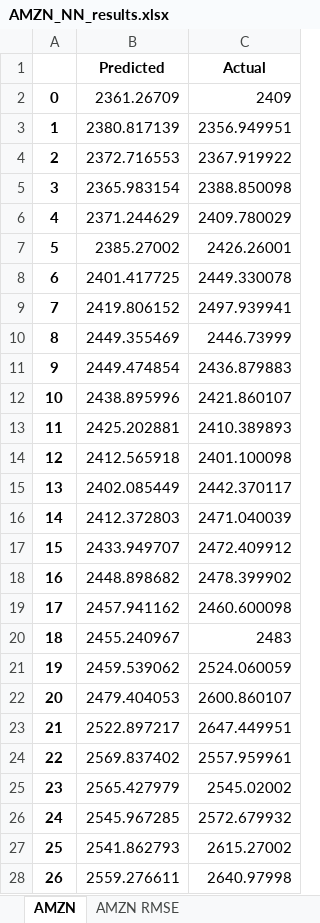
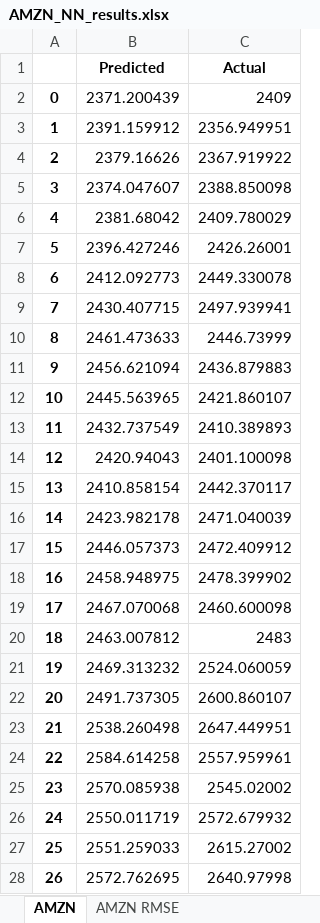
Before and after one commit to ParsaHonarmand/Financial-Multi-Factor-Model, an Excel workbook: NN_results/AMZN_NN_results.xlsx, sheet AMZN, drawn as a sheet; only a part is shown; values as stored, in another font and other column widths than the file's, no borders; the diff covers the shown part only; the diff names each change by its address in the sheet, - before the commit and + after, or states it on an @@ line.

```diff
--- a/NN_results/AMZN_NN_results.xlsx (sheet AMZN)
+++ b/NN_results/AMZN_NN_results.xlsx (sheet AMZN)
-B2 (Predicted): 2361.26709
+B2 (Predicted): 2371.200439
-B3 (Predicted): 2380.817139
+B3 (Predicted): 2391.159912
-B4 (Predicted): 2372.716553
+B4 (Predicted): 2379.16626
-B5 (Predicted): 2365.983154
+B5 (Predicted): 2374.047607
-B6 (Predicted): 2371.244629
+B6 (Predicted): 2381.68042
-B7 (Predicted): 2385.27002
+B7 (Predicted): 2396.427246
-B8 (Predicted): 2401.417725
+B8 (Predicted): 2412.092773
-B9 (Predicted): 2419.806152
+B9 (Predicted): 2430.407715
-B10 (Predicted): 2449.355469
+B10 (Predicted): 2461.473633
-B11 (Predicted): 2449.474854
+B11 (Predicted): 2456.621094
-B12 (Predicted): 2438.895996
+B12 (Predicted): 2445.563965
-B13 (Predicted): 2425.202881
+B13 (Predicted): 2432.737549
-B14 (Predicted): 2412.565918
+B14 (Predicted): 2420.94043
-B15 (Predicted): 2402.085449
+B15 (Predicted): 2410.858154
-B16 (Predicted): 2412.372803
+B16 (Predicted): 2423.982178
-B17 (Predicted): 2433.949707
+B17 (Predicted): 2446.057373
-B18 (Predicted): 2448.898682
+B18 (Predicted): 2458.948975
-B19 (Predicted): 2457.941162
+B19 (Predicted): 2467.070068
-B20 (Predicted): 2455.240967
+B20 (Predicted): 2463.007812
-B21 (Predicted): 2459.539062
+B21 (Predicted): 2469.313232
-B22 (Predicted): 2479.404053
+B22 (Predicted): 2491.737305
-B23 (Predicted): 2522.897217
+B23 (Predicted): 2538.260498
-B24 (Predicted): 2569.837402
+B24 (Predicted): 2584.614258
-B25 (Predicted): 2565.427979
+B25 (Predicted): 2570.085938
-B26 (Predicted): 2545.967285
+B26 (Predicted): 2550.011719
-B27 (Predicted): 2541.862793
+B27 (Predicted): 2551.259033
-B28 (Predicted): 2559.276611
+B28 (Predicted): 2572.762695
```
Also changed, not shown: 366 edited cells elsewhere in this sheet, sheet AMZN RMSE, NN_results/COST_NN_results.xlsx, NN_results/F_NN_results.xlsx, 15 other files.
